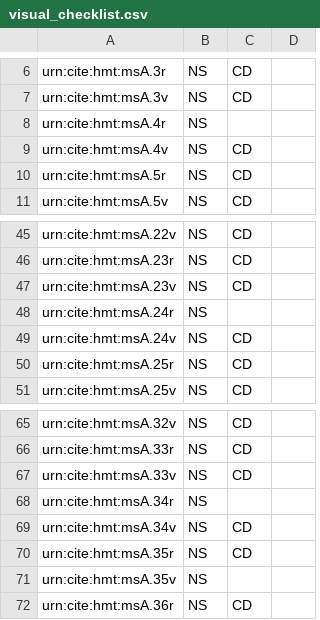
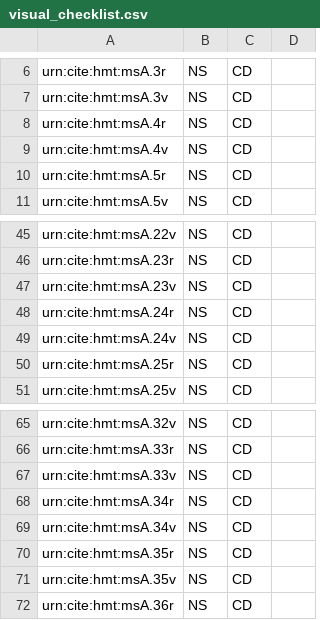
Before and after one commit to hmteditors/acmecleaners, a CSV file: visual_checklist.csv, drawn as a sheet; only a part is shown, gaps mark what is left out.

Commit message:
Update visual_checklist.csv

```diff
--- a/visual_checklist.csv
+++ b/visual_checklist.csv
@@ -7,3 +7,3 @@ urn:cite:hmt:msA.3r,NS,CD,
 urn:cite:hmt:msA.3v,NS,CD,
-urn:cite:hmt:msA.4r,NS,,
+urn:cite:hmt:msA.4r,NS,CD,
 urn:cite:hmt:msA.4v,NS,CD,
@@ -47,3 +47,3 @@ urn:cite:hmt:msA.23r,NS,CD,
 urn:cite:hmt:msA.23v,NS,CD,
-urn:cite:hmt:msA.24r,NS,,
+urn:cite:hmt:msA.24r,NS,CD,
 urn:cite:hmt:msA.24v,NS,CD,
@@ -67,6 +67,6 @@ urn:cite:hmt:msA.33r,NS,CD,
 urn:cite:hmt:msA.33v,NS,CD,
-urn:cite:hmt:msA.34r,NS,,
+urn:cite:hmt:msA.34r,NS,CD,
 urn:cite:hmt:msA.34v,NS,CD,
 urn:cite:hmt:msA.35r,NS,CD,
-urn:cite:hmt:msA.35v,NS,,
+urn:cite:hmt:msA.35v,NS,CD,
 urn:cite:hmt:msA.36r,NS,CD,
```
